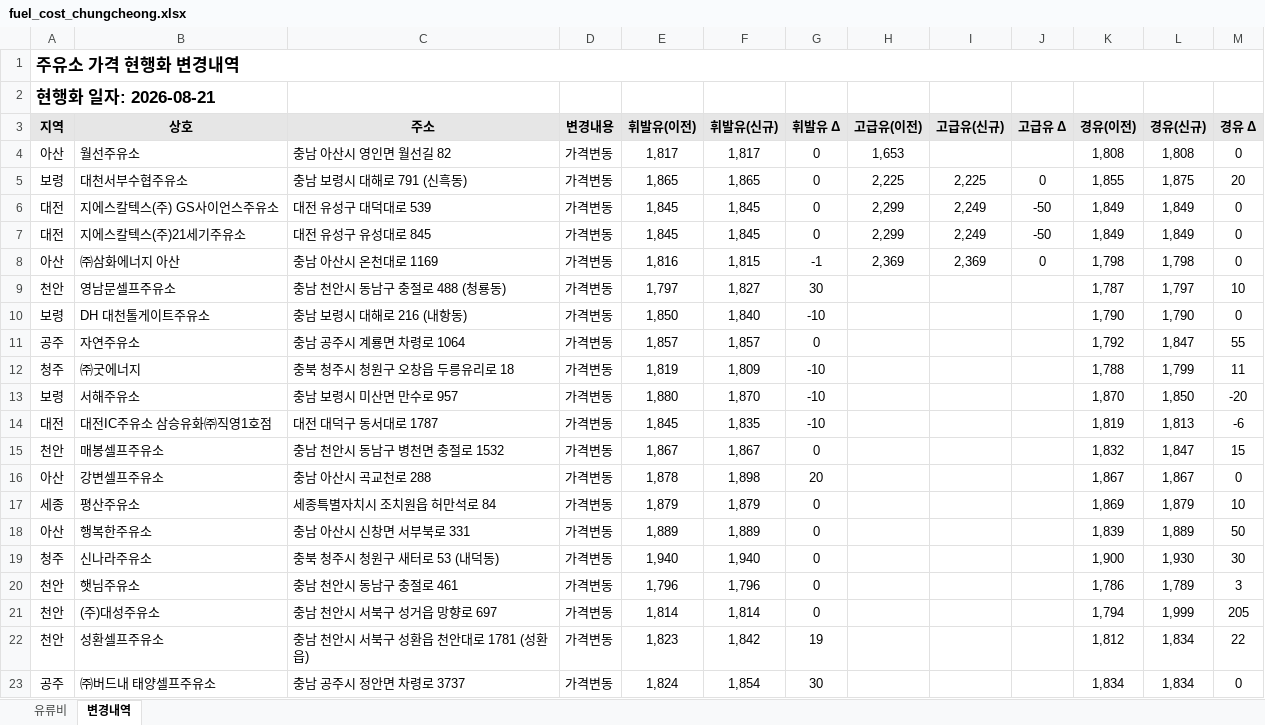
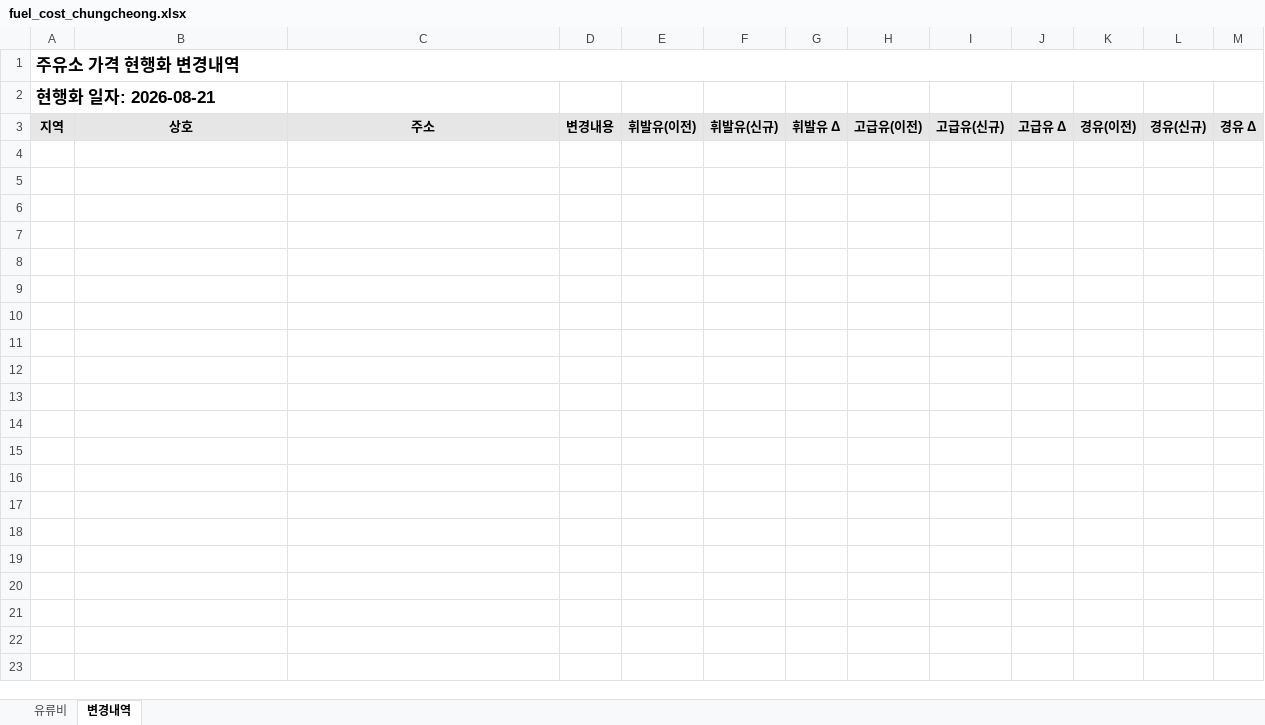
Before and after one commit to krwizxp/fcupdater, an Excel workbook: fuel_cost_chungcheong.xlsx, sheet 변경내역, drawn as a sheet; only a part is shown; values as stored, in another font and other column widths than the file's, no borders; conditional formats not drawn; the diff covers the shown part only; the diff names each change by its address in the sheet, - before the commit and + after, or states it on an @@ line.

```diff
--- a/fuel_cost_chungcheong.xlsx (sheet 변경내역)
+++ b/fuel_cost_chungcheong.xlsx (sheet 변경내역)
-row 4: 아산 | 월선주유소 | 충남 아산시 영인면 월선길 82 | 가격변동 | 1,817 | 1,817 | 0 | 1,653 |  |  | 1,808 | 1,808 | 0
-row 5: 보령 | 대천서부수협주유소 | 충남 보령시 대해로 791 (신흑동) | 가격변동 | 1,865 | 1,865 | 0 | 2,225 | 2,225 | 0 | 1,855 | 1,875 | 20
-row 6: 대전 | 지에스칼텍스(주) GS사이언스주유소 | 대전 유성구 대덕대로 539 | 가격변동 | 1,845 | 1,845 | 0 | 2,299 | 2,249 | -50 | 1,849 | 1,849 | 0
-row 7: 대전 | 지에스칼텍스(주)21세기주유소 | 대전 유성구 유성대로 845 | 가격변동 | 1,845 | 1,845 | 0 | 2,299 | 2,249 | -50 | 1,849 | 1,849 | 0
-row 8: 아산 | ㈜삼화에너지 아산 | 충남 아산시 온천대로 1169 | 가격변동 | 1,816 | 1,815 | -1 | 2,369 | 2,369 | 0 | 1,798 | 1,798 | 0
-row 9: 천안 | 영남문셀프주유소 | 충남 천안시 동남구 충절로 488 (청룡동) | 가격변동 | 1,797 | 1,827 | 30 |  |  |  | 1,787 | 1,797 | 10
-row 10: 보령 | DH 대천톨게이트주유소 | 충남 보령시 대해로 216 (내항동) | 가격변동 | 1,850 | 1,840 | -10 |  |  |  | 1,790 | 1,790 | 0
-row 11: 공주 | 자연주유소 | 충남 공주시 계룡면 차령로 1064 | 가격변동 | 1,857 | 1,857 | 0 |  |  |  | 1,792 | 1,847 | 55
-row 12: 청주 | ㈜굿에너지 | 충북 청주시 청원구 오창읍 두릉유리로 18 | 가격변동 | 1,819 | 1,809 | -10 |  |  |  | 1,788 | 1,799 | 11
-row 13: 보령 | 서해주유소 | 충남 보령시 미산면 만수로 957 | 가격변동 | 1,880 | 1,870 | -10 |  |  |  | 1,870 | 1,850 | -20
-row 14: 대전 | 대전IC주유소 삼승유화㈜직영1호점 | 대전 대덕구 동서대로 1787 | 가격변동 | 1,845 | 1,835 | -10 |  |  |  | 1,819 | 1,813 | -6
-row 15: 천안 | 매봉셀프주유소 | 충남 천안시 동남구 병천면 충절로 1532 | 가격변동 | 1,867 | 1,867 | 0 |  |  |  | 1,832 | 1,847 | 15
-row 16: 아산 | 강변셀프주유소 | 충남 아산시 곡교천로 288 | 가격변동 | 1,878 | 1,898 | 20 |  |  |  | 1,867 | 1,867 | 0
-row 17: 세종 | 평산주유소 | 세종특별자치시 조치원읍 허만석로 84 | 가격변동 | 1,879 | 1,879 | 0 |  |  |  | 1,869 | 1,879 | 10
-row 18: 아산 | 행복한주유소 | 충남 아산시 신창면 서부북로 331 | 가격변동 | 1,889 | 1,889 | 0 |  |  |  | 1,839 | 1,889 | 50
-row 19: 청주 | 신나라주유소 | 충북 청주시 청원구 새터로 53 (내덕동) | 가격변동 | 1,940 | 1,940 | 0 |  |  |  | 1,900 | 1,930 | 30
-row 20: 천안 | 햇님주유소 | 충남 천안시 동남구 충절로 461 | 가격변동 | 1,796 | 1,796 | 0 |  |  |  | 1,786 | 1,789 | 3
-row 21: 천안 | (주)대성주유소 | 충남 천안시 서북구 성거읍 망향로 697 | 가격변동 | 1,814 | 1,814 | 0 |  |  |  | 1,794 | 1,999 | 205
-row 22: 천안 | 성환셀프주유소 | 충남 천안시 서북구 성환읍 천안대로 1781 (성환읍) | 가격변동 | 1,823 | 1,842 | 19 |  |  |  | 1,812 | 1,834 | 22
-row 23: 공주 | ㈜버드내 태양셀프주유소 | 충남 공주시 정안면 차령로 3737 | 가격변동 | 1,824 | 1,854 | 30 |  |  |  | 1,834 | 1,834 | 0
```
Also changed, not shown: 11 removed rows elsewhere in this sheet, sheet 유류비, formulas that keep their value, 1 other file.
